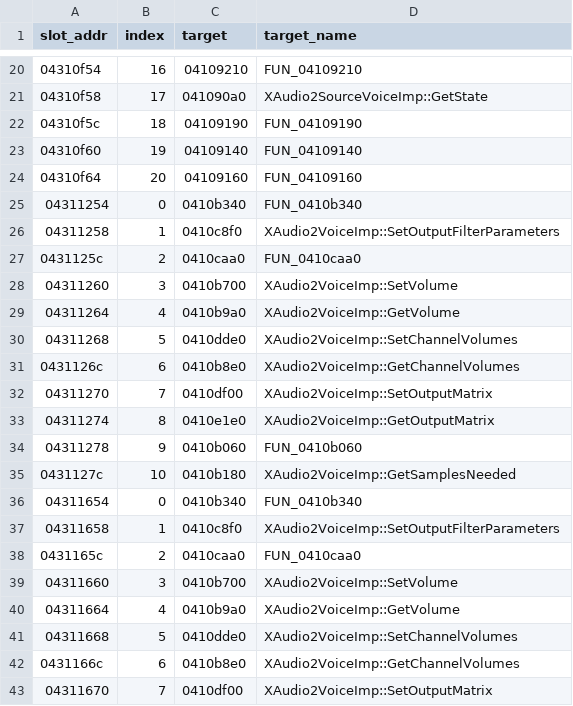
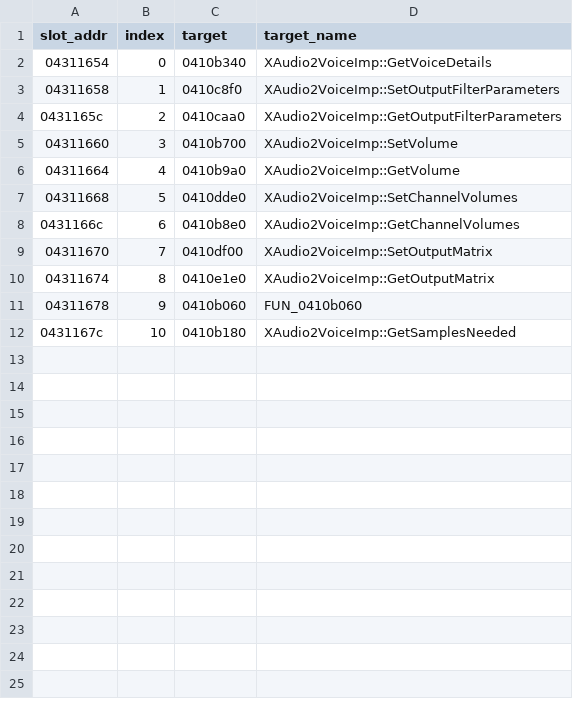
Before and after one commit to thegliffy/OpenRow2, a TSV file: agent/vtables/xaudio2voice.tsv, drawn as a sheet; only a part is shown, gaps mark what is left out; the shorter side is filled out with more unchanged rows; removed rows and columns are numbered as before the commit, all else as after; the diff covers the shown part only; the diff names each change by its address in the sheet, - before the commit and + after, or states it on an @@ line.

```diff
--- a/agent/vtables/xaudio2voice.tsv
+++ b/agent/vtables/xaudio2voice.tsv
-row 20: 04310f54 | 16 | 04109210 | FUN_04109210
-row 21: 04310f58 | 17 | 041090a0 | XAudio2SourceVoiceImp::GetState
-row 22: 04310f5c | 18 | 04109190 | FUN_04109190
-row 23: 04310f60 | 19 | 04109140 | FUN_04109140
-row 24: 04310f64 | 20 | 04109160 | FUN_04109160
-row 25: 04311254 | 0 | 0410b340 | FUN_0410b340
-row 26: 04311258 | 1 | 0410c8f0 | XAudio2VoiceImp::SetOutputFilterParameters
-row 27: 0431125c | 2 | 0410caa0 | FUN_0410caa0
-row 28: 04311260 | 3 | 0410b700 | XAudio2VoiceImp::SetVolume
-row 29: 04311264 | 4 | 0410b9a0 | XAudio2VoiceImp::GetVolume
-row 30: 04311268 | 5 | 0410dde0 | XAudio2VoiceImp::SetChannelVolumes
-row 31: 0431126c | 6 | 0410b8e0 | XAudio2VoiceImp::GetChannelVolumes
-row 32: 04311270 | 7 | 0410df00 | XAudio2VoiceImp::SetOutputMatrix
-row 33: 04311274 | 8 | 0410e1e0 | XAudio2VoiceImp::GetOutputMatrix
-row 34: 04311278 | 9 | 0410b060 | FUN_0410b060
-row 35: 0431127c | 10 | 0410b180 | XAudio2VoiceImp::GetSamplesNeeded
-D2 (target_name): FUN_0410b340
+D2 (target_name): XAudio2VoiceImp::GetVoiceDetails
-D4 (target_name): FUN_0410caa0
+D4 (target_name): XAudio2VoiceImp::GetOutputFilterParameters
```
Also changed, not shown: 18 removed rows elsewhere in this file, agent/vtable_proposals.tsv, agent/vtables/xaudio2source.tsv, 10 other files.
